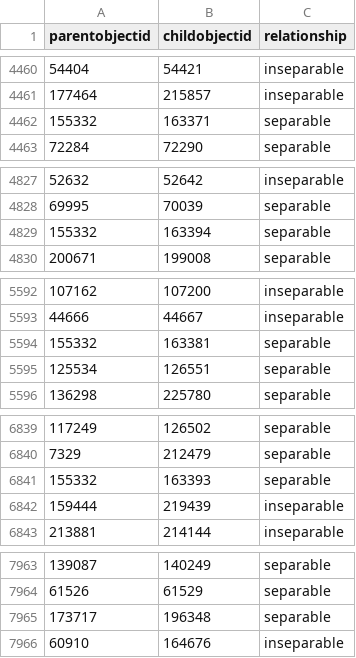
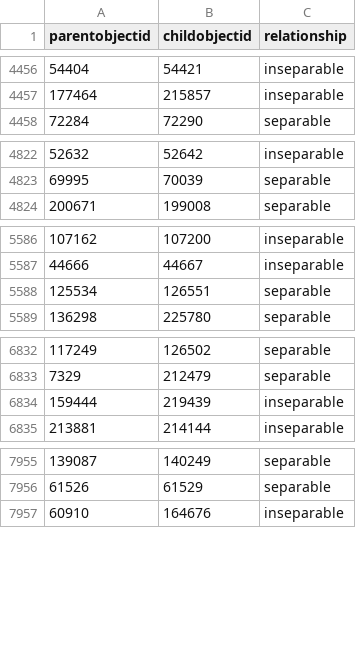
Before and after one commit to isabellajanderson/NGA_Open_Data, a CSV file: data/object_associations.csv, drawn as a sheet; only a part is shown, gaps mark what is left out; the diff covers the shown part only.

```diff
--- a/data/object_associations.csv
+++ b/data/object_associations.csv
@@ -4461,3 +4457,2 @@ parentobjectid,childobjectid,relationship
 177464,215857,inseparable
-155332,163371,separable
 72284,72290,separable
@@ -4828,3 +4823,2 @@ parentobjectid,childobjectid,relationship
 69995,70039,separable
-155332,163394,separable
 200671,199008,separable
@@ -5593,3 +5587,2 @@ parentobjectid,childobjectid,relationship
 44666,44667,inseparable
-155332,163381,separable
 125534,126551,separable
@@ -6840,3 +6833,2 @@ parentobjectid,childobjectid,relationship
 7329,212479,separable
-155332,163393,separable
 159444,219439,inseparable
@@ -7964,3 +7956,2 @@ parentobjectid,childobjectid,relationship
 61526,61529,separable
-173717,196348,separable
 60910,164676,inseparable
```
Also changed, not shown: 44 removed rows elsewhere in this file, data/objects_historical_data.csv, data/preferred_locations.csv, 1 other file.
